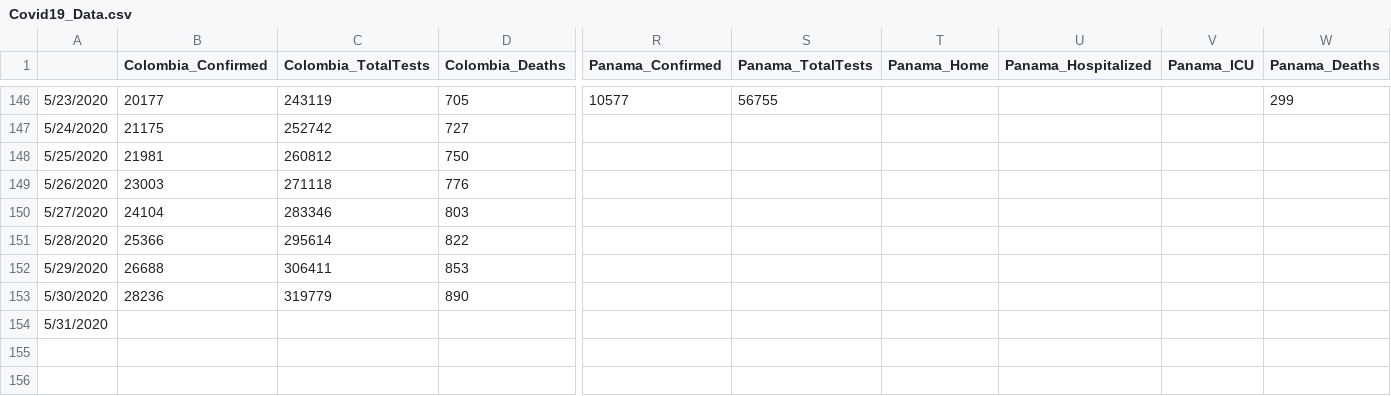
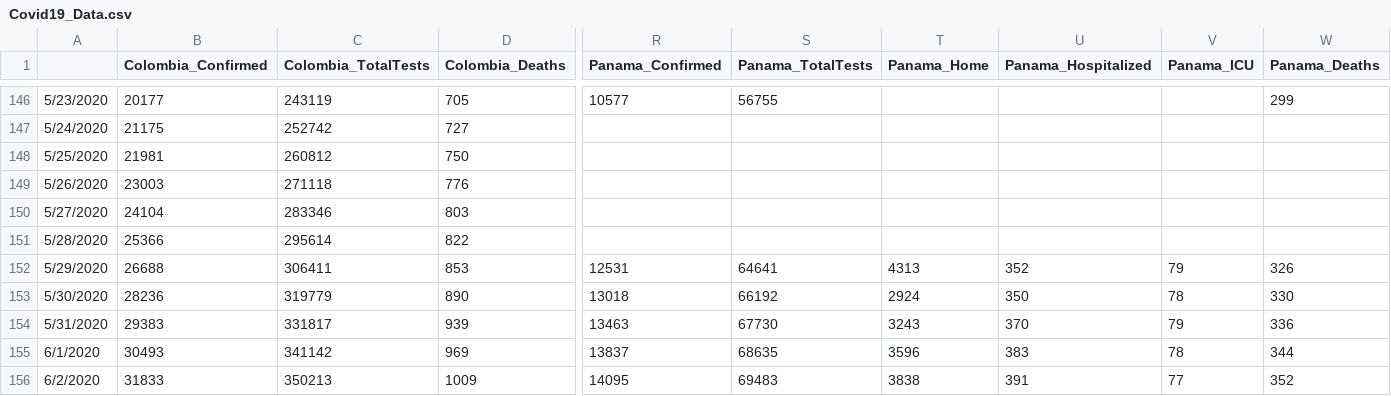
Before and after one commit to abishalom/Covid19_Analysis, a CSV file: data/Covid19_Data.csv, drawn as a sheet; only a part is shown, gaps mark what is left out; rows hold the shown columns only; the diff names each change by its address in the sheet, - before the commit and + after, or states it on an @@ line.

Commit message:
Data update 6/2

```diff
--- a/data/Covid19_Data.csv
+++ b/data/Covid19_Data.csv
-R152 (Panama_Confirmed): (empty)
+R152 (Panama_Confirmed): 12531
-S152 (Panama_TotalTests): (empty)
+S152 (Panama_TotalTests): 64641
-T152 (Panama_Home): (empty)
+T152 (Panama_Home): 4313
-U152 (Panama_Hospitalized): (empty)
+U152 (Panama_Hospitalized): 352
-V152 (Panama_ICU): (empty)
+V152 (Panama_ICU): 79
-W152 (Panama_Deaths): (empty)
+W152 (Panama_Deaths): 326
-R153 (Panama_Confirmed): (empty)
+R153 (Panama_Confirmed): 13018
-S153 (Panama_TotalTests): (empty)
+S153 (Panama_TotalTests): 66192
-T153 (Panama_Home): (empty)
+T153 (Panama_Home): 2924
-U153 (Panama_Hospitalized): (empty)
+U153 (Panama_Hospitalized): 350
-V153 (Panama_ICU): (empty)
+V153 (Panama_ICU): 78
-W153 (Panama_Deaths): (empty)
+W153 (Panama_Deaths): 330
-B154 (Colombia_Confirmed): (empty)
+B154 (Colombia_Confirmed): 29383
-C154 (Colombia_TotalTests): (empty)
+C154 (Colombia_TotalTests): 331817
-D154 (Colombia_Deaths): (empty)
+D154 (Colombia_Deaths): 939
-R154 (Panama_Confirmed): (empty)
+R154 (Panama_Confirmed): 13463
-S154 (Panama_TotalTests): (empty)
+S154 (Panama_TotalTests): 67730
-T154 (Panama_Home): (empty)
+T154 (Panama_Home): 3243
-U154 (Panama_Hospitalized): (empty)
+U154 (Panama_Hospitalized): 370
-V154 (Panama_ICU): (empty)
+V154 (Panama_ICU): 79
-W154 (Panama_Deaths): (empty)
+W154 (Panama_Deaths): 336
+row 155: 6/1/2020 | 30493 | 341142 | 969 | 13837 | 68635 | 3596 | 383 | 78 | 344
+row 156: 6/2/2020 | 31833 | 350213 | 1009 | 14095 | 69483 | 3838 | 391 | 77 | 352
```
Also changed, not shown: 1 other file.
